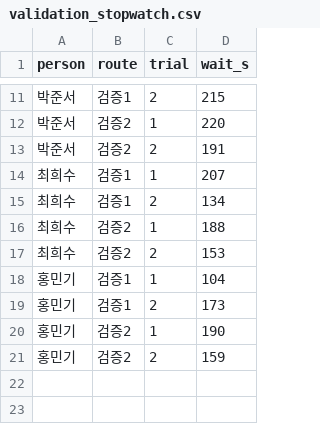
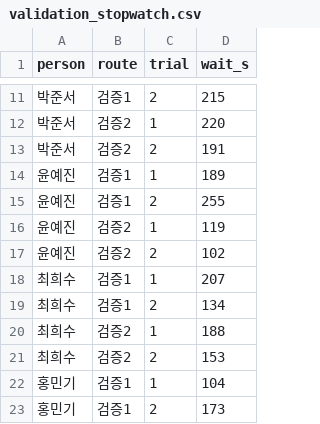
Before and after one commit to khuda-data/10th-toy-team2, a CSV file: data/processed/validation_stopwatch.csv, drawn as a sheet; only a part is shown, gaps mark what is left out; the shorter side is filled out with more unchanged rows; the diff names each change by its address in the sheet, - before the commit and + after, or states it on an @@ line.

```diff
--- a/data/processed/validation_stopwatch.csv
+++ b/data/processed/validation_stopwatch.csv
+row 14: 윤예진 | 검증1 | 1 | 189
+row 15: 윤예진 | 검증1 | 2 | 255
+row 16: 윤예진 | 검증2 | 1 | 119
+row 17: 윤예진 | 검증2 | 2 | 102
```
Also changed, not shown: data/processed/validation_results.csv, 8 other files.
